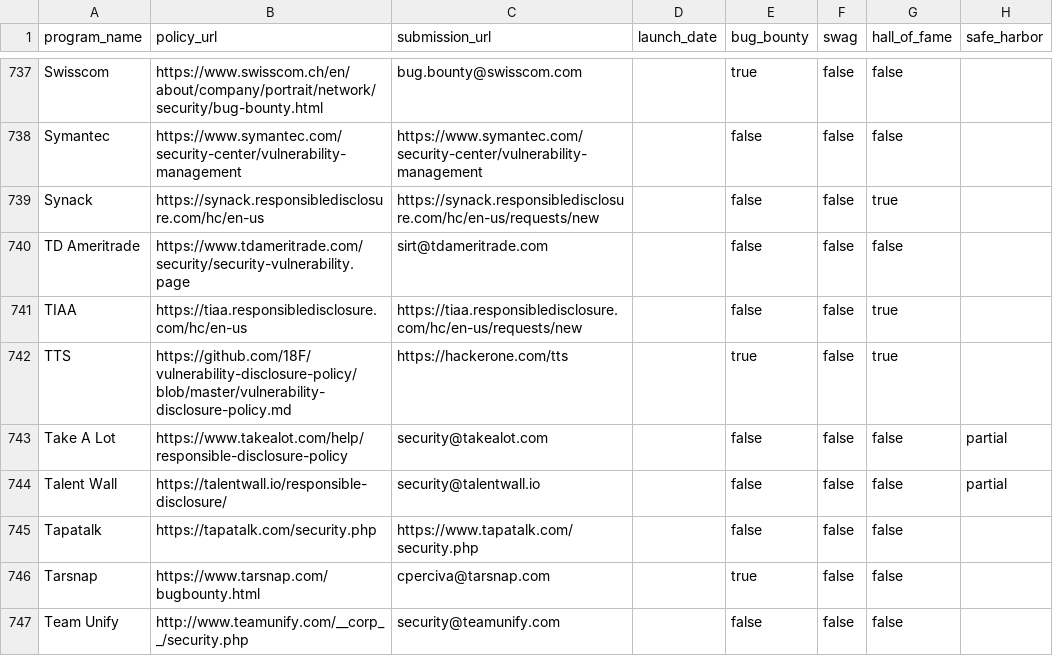
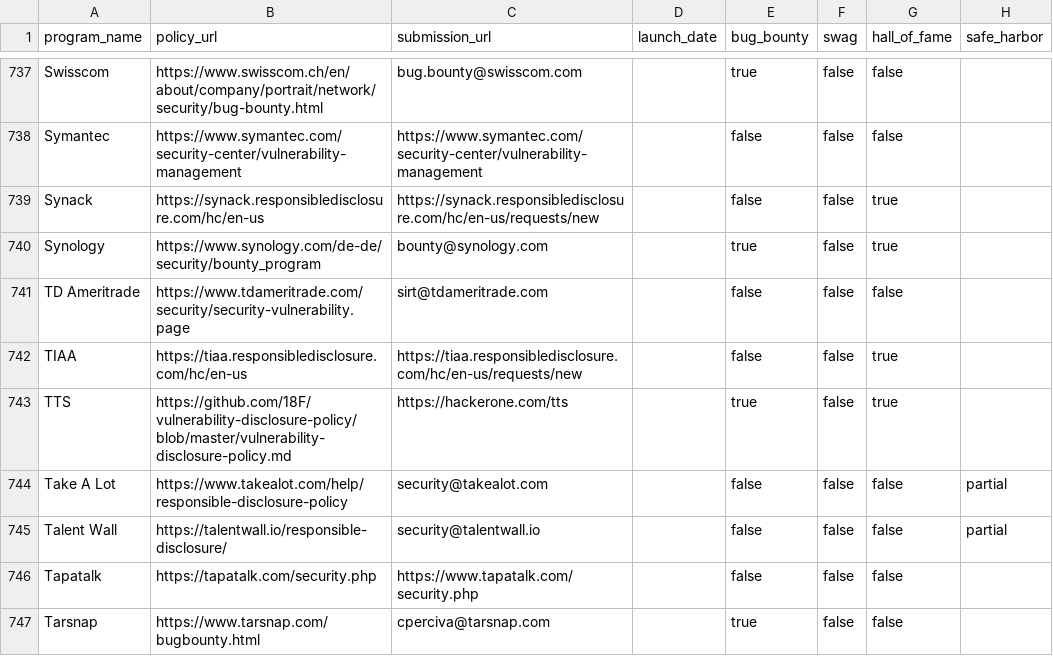
Before and after one commit to disclose/diodb, a CSV file: program-list/program-list.csv, drawn as a sheet; only a part is shown, gaps mark what is left out; the shorter side is filled out with more unchanged rows.

Commit message:
Added Synology to program-list.csv

```diff
--- a/program-list/program-list.csv
+++ b/program-list/program-list.csv
@@ -739,2 +739,3 @@
 "Synack","https://synack.responsibledisclosure.com/hc/en-us","https://synack.responsibledisclosure.com/hc/en-us/requests/new","",false,false,true,""
+"Synology","https://www.synology.com/de-de/security/bounty_program","bounty@synology.com","",true,false,true,""
 "TD Ameritrade","https://www.tdameritrade.com/security/security-vulnerability.page","sirt@tdameritrade.com","",false,false,false,""
```
